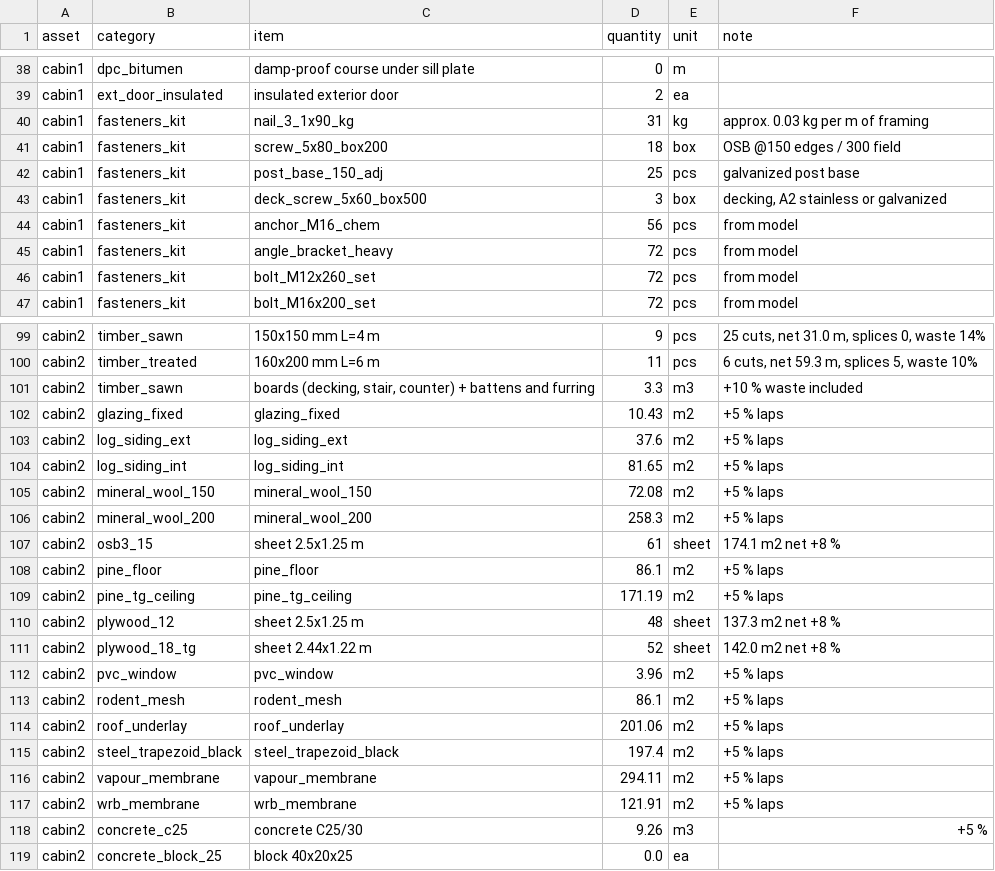
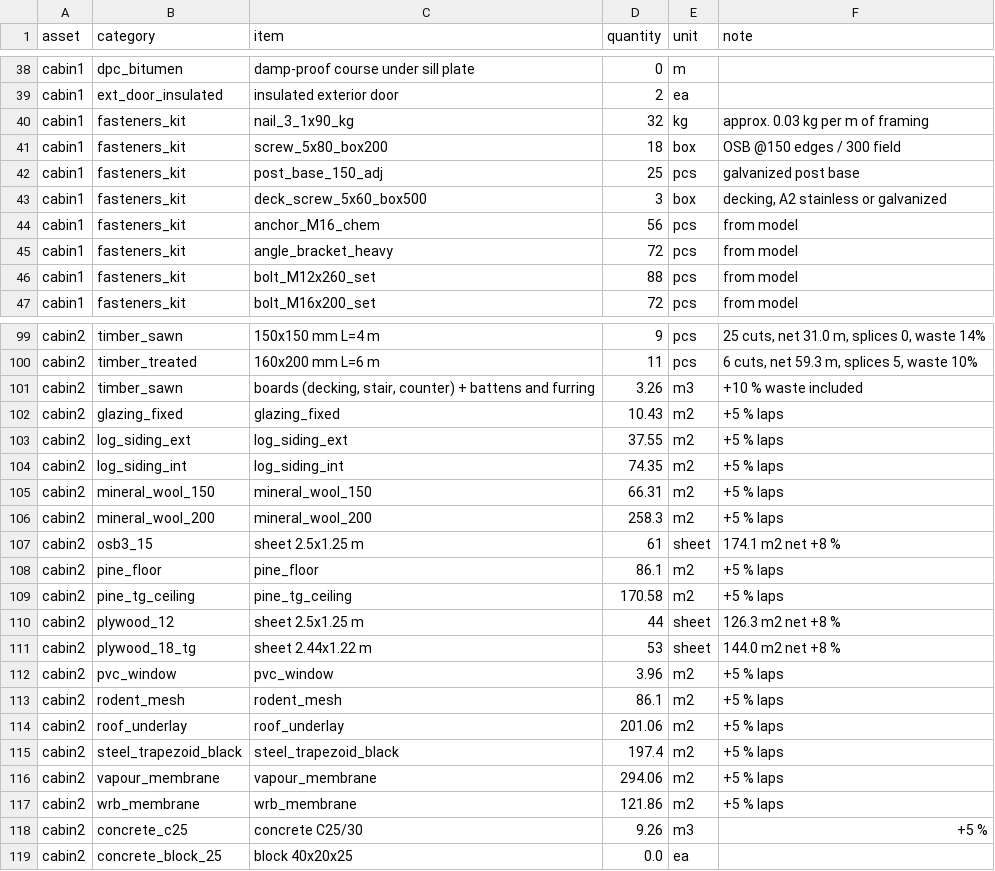
Before and after one commit to nava-ranch/nava-ranch-site, a CSV file: project/bom_project.csv, drawn as a sheet; only a part is shown, gaps mark what is left out; the diff covers the shown part only.

```diff
--- a/project/bom_project.csv
+++ b/project/bom_project.csv
@@ -39,3 +39,3 @@ cabin1,dpc_bitumen,damp-proof course under sill plate,0,m,
 cabin1,ext_door_insulated,insulated exterior door,2,ea,
-cabin1,fasteners_kit,nail_3_1x90_kg,31,kg,approx. 0.03 kg per m of framing
+cabin1,fasteners_kit,nail_3_1x90_kg,32,kg,approx. 0.03 kg per m of framing
 cabin1,fasteners_kit,screw_5x80_box200,18,box,OSB @150 edges / 300 field
@@ -45,3 +45,3 @@ cabin1,fasteners_kit,anchor_M16_chem,56,pcs,from model
 cabin1,fasteners_kit,angle_bracket_heavy,72,pcs,from model
-cabin1,fasteners_kit,bolt_M12x260_set,72,pcs,from model
+cabin1,fasteners_kit,bolt_M12x260_set,88,pcs,from model
 cabin1,fasteners_kit,bolt_M16x200_set,72,pcs,from model
@@ -100,7 +100,7 @@ cabin2,timber_sawn,150x150 mm L=4 m,9,pcs,"25 cuts, net 31.0 m, splices 0, waste
 cabin2,timber_treated,160x200 mm L=6 m,11,pcs,"6 cuts, net 59.3 m, splices 5, waste 10%"
-cabin2,timber_sawn,"boards (decking, stair, counter) + battens and furring",3.3,m3,+10 % waste included
+cabin2,timber_sawn,"boards (decking, stair, counter) + battens and furring",3.26,m3,+10 % waste included
 cabin2,glazing_fixed,glazing_fixed,10.43,m2,+5 % laps
-cabin2,log_siding_ext,log_siding_ext,37.6,m2,+5 % laps
-cabin2,log_siding_int,log_siding_int,81.65,m2,+5 % laps
-cabin2,mineral_wool_150,mineral_wool_150,72.08,m2,+5 % laps
+cabin2,log_siding_ext,log_siding_ext,37.55,m2,+5 % laps
+cabin2,log_siding_int,log_siding_int,74.35,m2,+5 % laps
+cabin2,mineral_wool_150,mineral_wool_150,66.31,m2,+5 % laps
 cabin2,mineral_wool_200,mineral_wool_200,258.3,m2,+5 % laps
@@ -108,5 +108,5 @@ cabin2,osb3_15,sheet 2.5x1.25 m,61,sheet,174.1 m2 net +8 %
 cabin2,pine_floor,pine_floor,86.1,m2,+5 % laps
-cabin2,pine_tg_ceiling,pine_tg_ceiling,171.19,m2,+5 % laps
-cabin2,plywood_12,sheet 2.5x1.25 m,48,sheet,137.3 m2 net +8 %
-cabin2,plywood_18_tg,sheet 2.44x1.22 m,52,sheet,142.0 m2 net +8 %
+cabin2,pine_tg_ceiling,pine_tg_ceiling,170.58,m2,+5 % laps
+cabin2,plywood_12,sheet 2.5x1.25 m,44,sheet,126.3 m2 net +8 %
+cabin2,plywood_18_tg,sheet 2.44x1.22 m,53,sheet,144.0 m2 net +8 %
 cabin2,pvc_window,pvc_window,3.96,m2,+5 % laps
@@ -115,4 +115,4 @@ cabin2,roof_underlay,roof_underlay,201.06,m2,+5 % laps
 cabin2,steel_trapezoid_black,steel_trapezoid_black,197.4,m2,+5 % laps
-cabin2,vapour_membrane,vapour_membrane,294.11,m2,+5 % laps
-cabin2,wrb_membrane,wrb_membrane,121.91,m2,+5 % laps
+cabin2,vapour_membrane,vapour_membrane,294.06,m2,+5 % laps
+cabin2,wrb_membrane,wrb_membrane,121.86,m2,+5 % laps
 cabin2,concrete_c25,concrete C25/30,9.26,m3,+5 %
```
Also changed, not shown: 35 edited cells elsewhere in this file, 59 other files.
